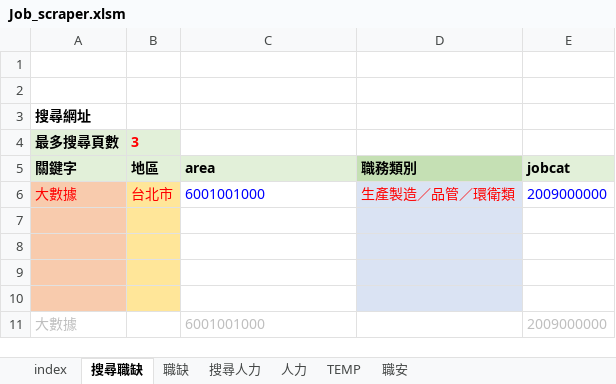
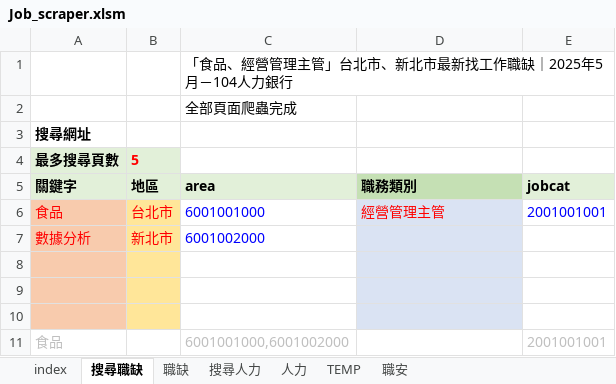
Before and after one commit to spicerobert/104-bigdata-job-analysis, an Excel workbook: crawler/Job_scraper.xlsm, sheet 搜尋職缺, drawn as a sheet; values as stored, in another font and other column widths than the file's, no borders; charts and pictures not drawn; removed rows and columns are numbered as before the commit, all else as after; the diff names each change by its address in the sheet, - before the commit and + after, or states it on an @@ line.

```diff
--- a/crawler/Job_scraper.xlsm (sheet 搜尋職缺)
+++ b/crawler/Job_scraper.xlsm (sheet 搜尋職缺)
-C1: (empty)
+C1: 「食品、經營管理主管」台北市、新北市最新找工作職缺｜2025年5月－104人力銀行
-C2: (empty)
+C2: 全部頁面爬蟲完成
-B4: 3
+B4: 5
-row 6: 大數據 | 台北市 | 6001001000 | 生產製造／品管／環衛類 | 2009000000
+row 6: 食品 | 台北市 | 6001001000 | 經營管理主管 | 2001001001
+row 7: 數據分析 | 新北市 | 6001002000
-row 11: (empty)
+row 11: 食品 |  | 6001001000,6001002000 |  | 2001001001
-A11 fill: #F8CBAD
+A11 fill: none
-B11 fill: #FFE699
+B11 fill: none
-D11 fill: #DAE3F3
+D11 fill: none
-row 11: 大數據 |  | 6001001000 |  | 2009000000
```
Also changed, not shown: sheet 職缺, formulas that keep their value, crawler/data/104CrawlResult.xlsx, 3 other files.
